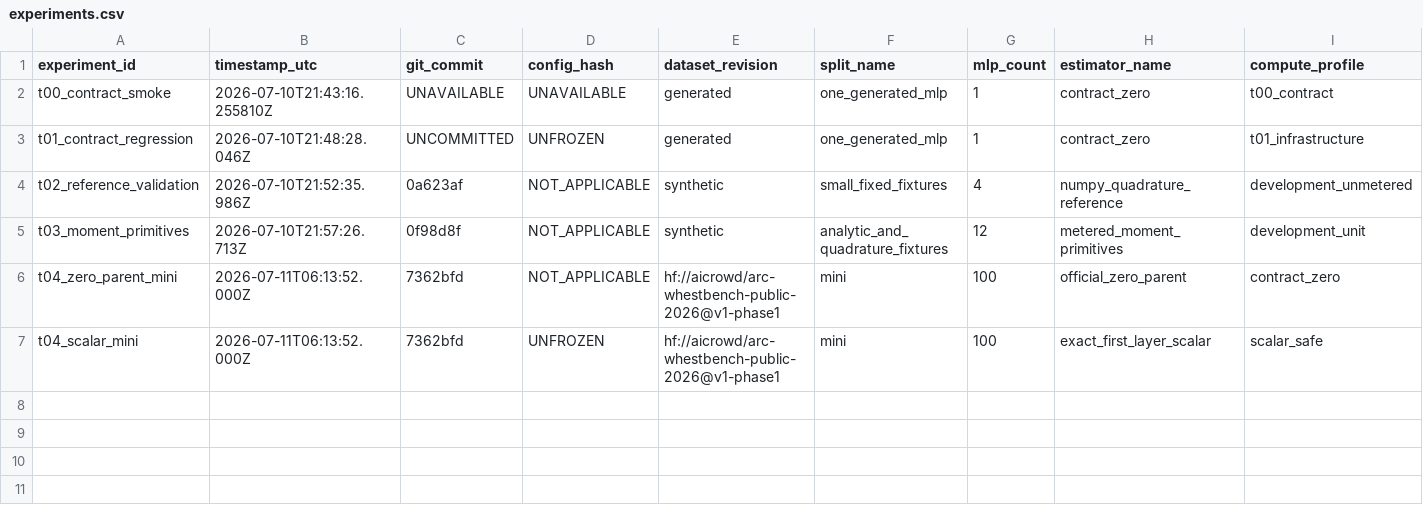
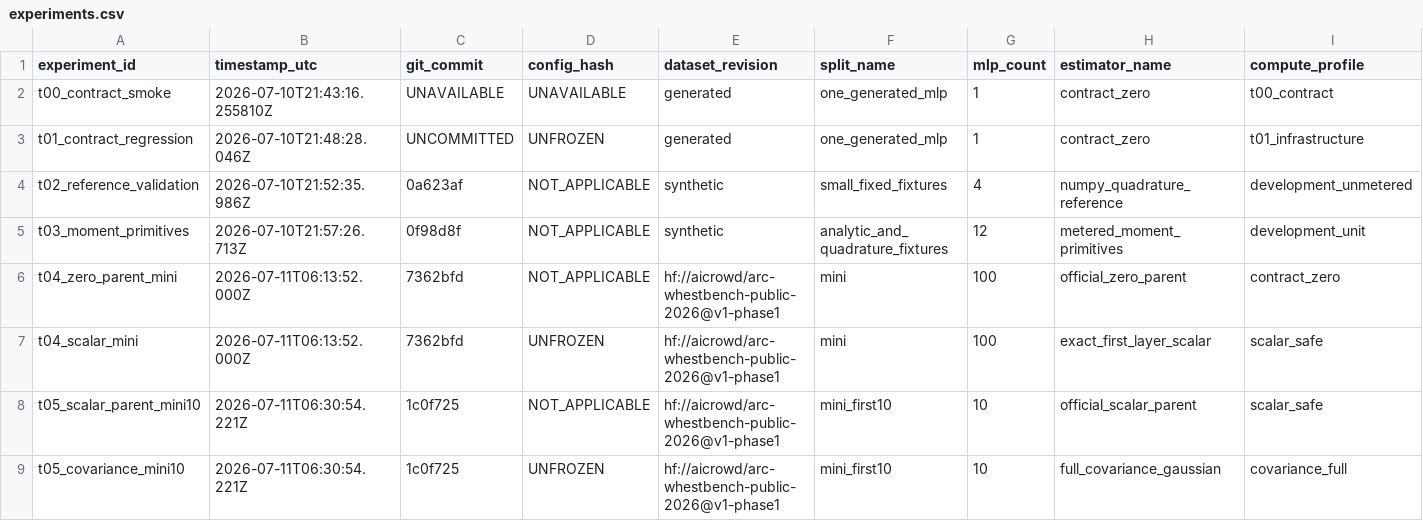
Before and after one commit to Shoryamishra61/SphereMLP, a CSV file: manifests/experiments.csv, drawn as a sheet; only a part is shown; rows hold the shown columns only; the diff names each change by its address in the sheet, - before the commit and + after, or states it on an @@ line.

```diff
--- a/manifests/experiments.csv
+++ b/manifests/experiments.csv
+row 8: t05_scalar_parent_mini10 | 2026-07-11T06:30:54.221Z | 1c0f725 | NOT_APPLICABLE | hf://aicrowd/arc-whestbench-public-2026@v1-phase1 | mini_first10 | 10 | official_scalar_parent | scalar_safe
+row 9: t05_covariance_mini10 | 2026-07-11T06:30:54.221Z | 1c0f725 | UNFROZEN | hf://aicrowd/arc-whestbench-public-2026@v1-phase1 | mini_first10 | 10 | full_covariance_gaussian | covariance_full
```
Also changed, not shown: 8 other files.
